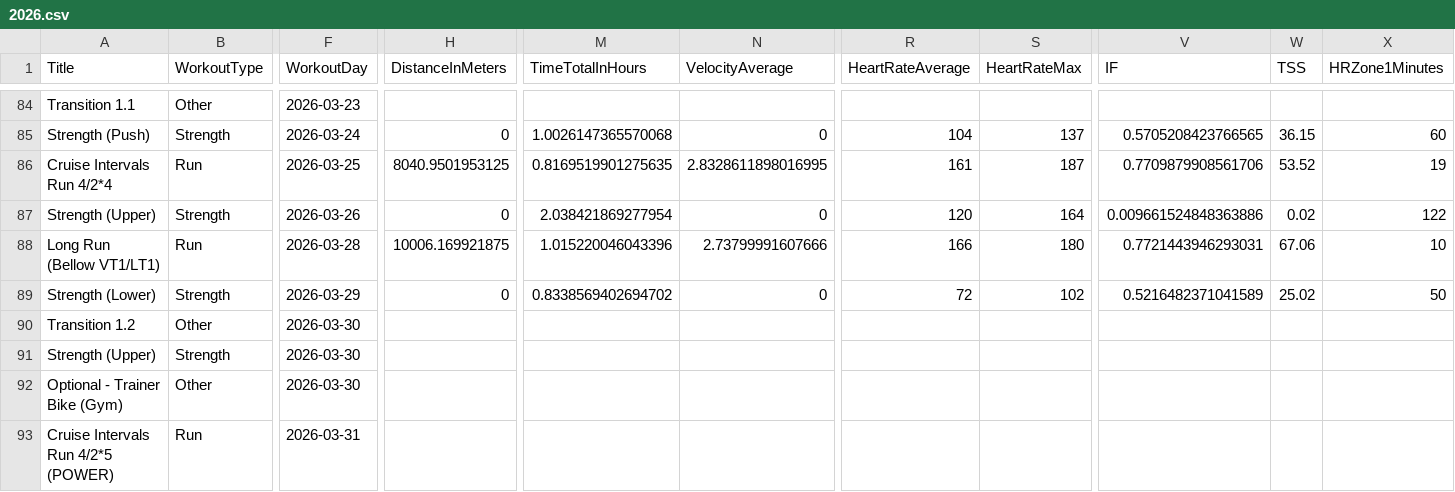
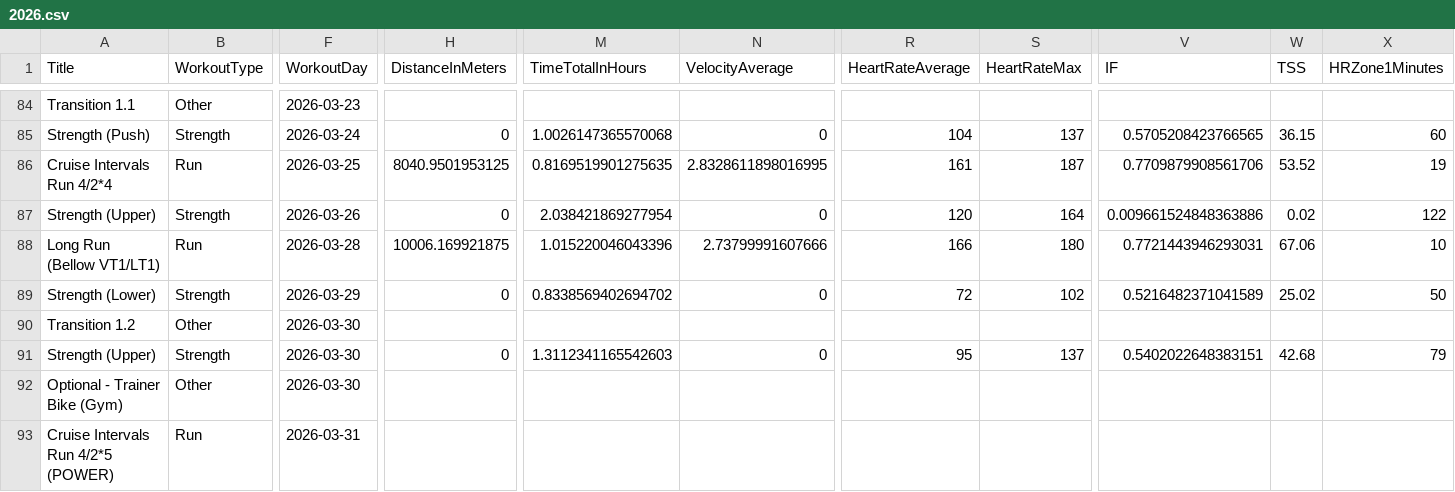
Before and after one commit to AvielBitton/linktree, a CSV file: public/data/aviel/2026.csv, drawn as a sheet; only a part is shown, gaps mark what is left out; removed rows and columns are numbered as before the commit, all else as after; rows hold the shown columns only; the diff names each change by its address in the sheet, - before the commit and + after, or states it on an @@ line.

```diff
--- a/public/data/aviel/2026.csv
+++ b/public/data/aviel/2026.csv
-row 91: Strength (Upper) | Strength | 2026-03-30
+row 91: Strength (Upper) | Strength | 2026-03-30 | 0 | 1.3112341165542603 | 0 | 95 | 137 | 0.5402022648383151 | 42.68 | 79
```
Also changed, not shown: 1 other file.
